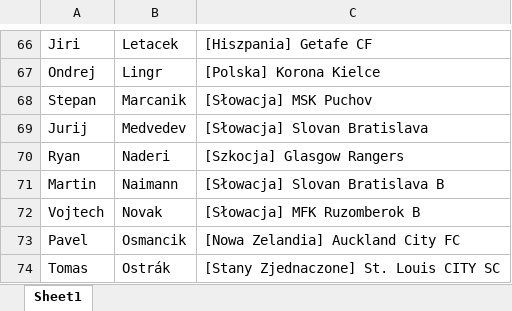
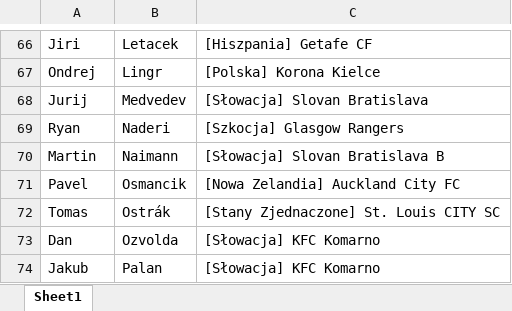
Before and after one commit to patrykus12/nationfootball, an Excel workbook: zawodnicy_cz.xlsx, sheet Sheet1, drawn as a sheet; only a part is shown, gaps mark what is left out; the shorter side is filled out with more unchanged rows; values as stored, in another font and other column widths than the file's, no borders; the diff names each change by its address in the sheet, - before the commit and + after, or states it on an @@ line.

```diff
--- a/zawodnicy_cz.xlsx (sheet Sheet1)
+++ b/zawodnicy_cz.xlsx (sheet Sheet1)
-row 68: Stepan | Marcanik | [Słowacja] MSK Puchov
-row 72: Vojtech | Novak | [Słowacja] MFK Ruzomberok B
```
Also changed, not shown: zawodnicy.xlsx, zawodnicy_cn.xlsx, 10 other files.
